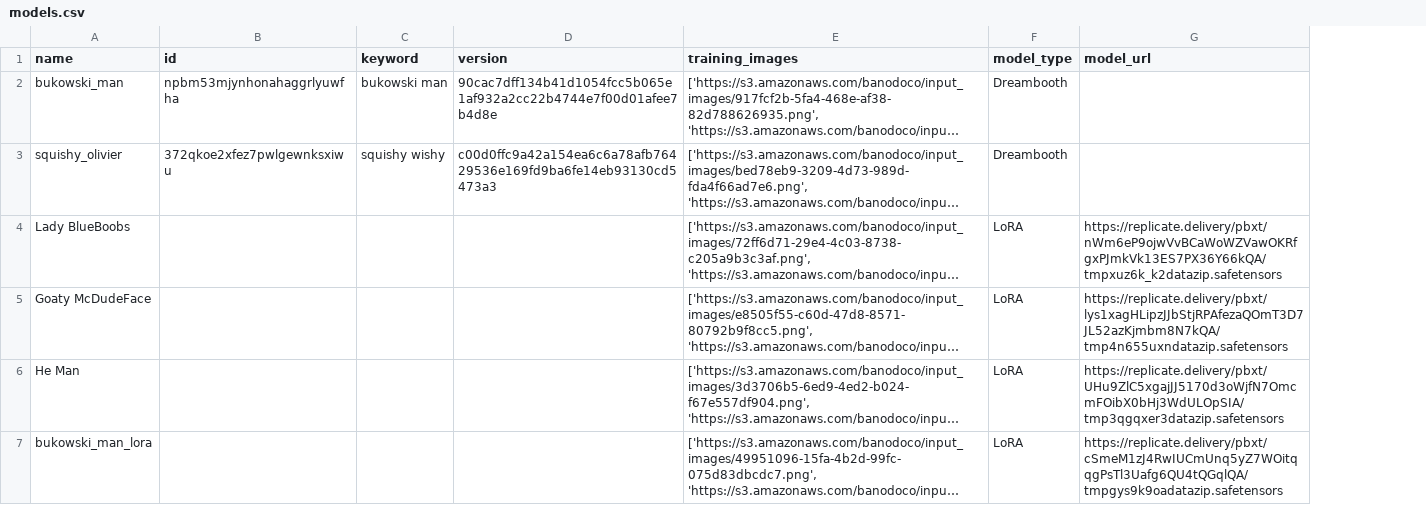
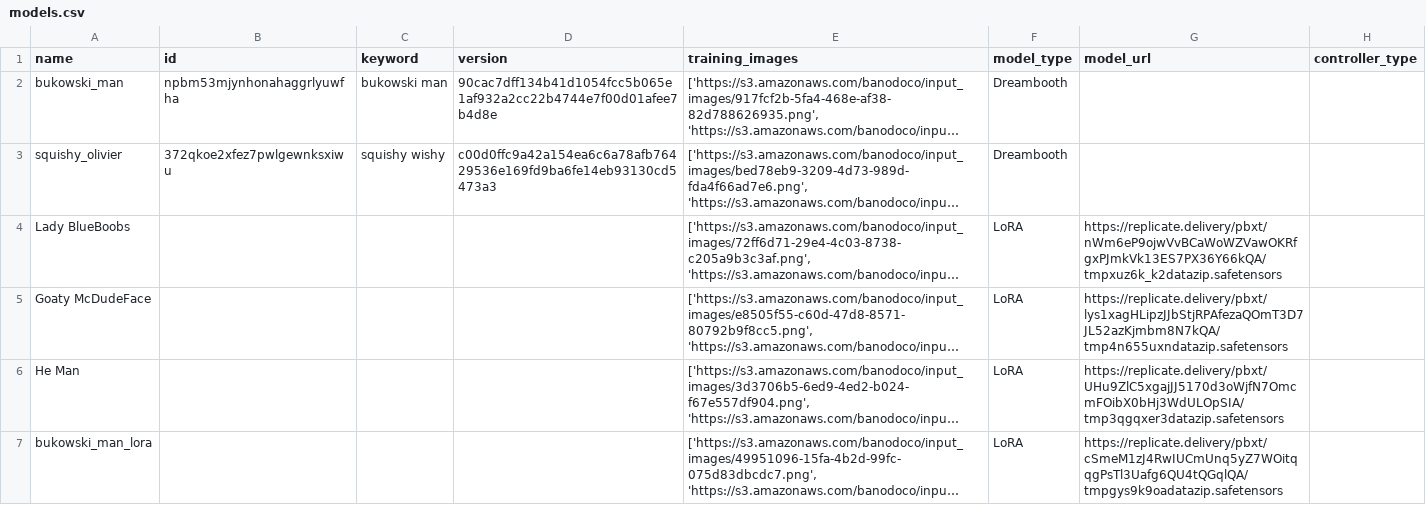
Before and after one commit to banodoco/Dough, a CSV file: models.csv, drawn as a sheet; only a part is shown; long unchanged cells end in …; the diff covers the shown part only; the diff names each change by its address in the sheet, - before the commit and + after, or states it on an @@ line.

```diff
--- a/models.csv
+++ b/models.csv
+column H (controller_type), empty
```
Also changed, not shown: 1 removed row and 1 edited cell elsewhere in this file, 7 other files.
